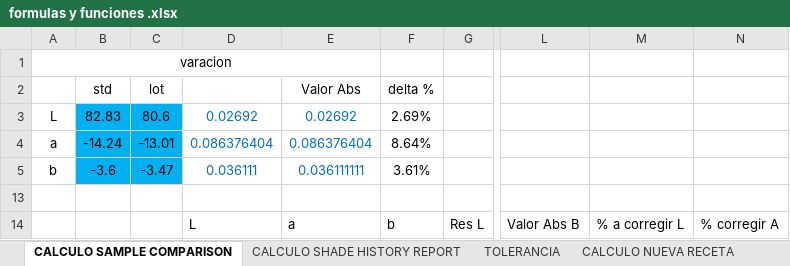
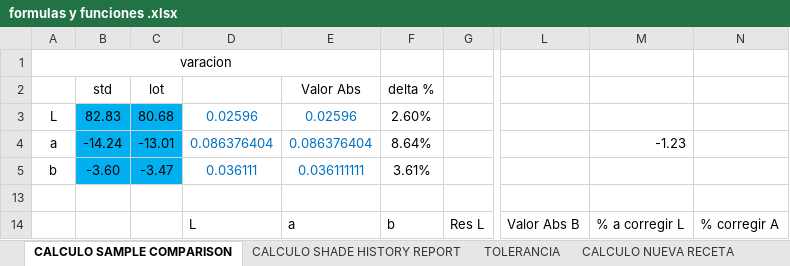
Before and after one commit to elkinquebrada/Colorimetria, an Excel workbook: Color/LogicDocs/formulas y funciones .xlsx, sheet CALCULO SAMPLE COMPARISON, drawn as a sheet; only a part is shown, gaps mark what is left out; values as stored, in another font and other column widths than the file's, no borders; charts and pictures not drawn; the diff names each change by its address in the sheet, - before the commit and + after, or states it on an @@ line.

```diff
--- a/Color/LogicDocs/formulas y funciones .xlsx (sheet CALCULO SAMPLE COMPARISON)
+++ b/Color/LogicDocs/formulas y funciones .xlsx (sheet CALCULO SAMPLE COMPARISON)
-C3 (lot): 80.6
+C3 (lot): 80.68
-D3: 0.02692
+D3: 0.02596
-E3 (Valor Abs): 0.02692
+E3 (Valor Abs): 0.02596
-F3 (delta %): 2.69%
+F3 (delta %): 2.60%
-M4: (empty)
+M4: -1.23
-B5 (std): -3.6
+B5 (std): -3.60
```
Also changed, not shown: sheet CALCULO SHADE HISTORY REPORT, 3 other files.
